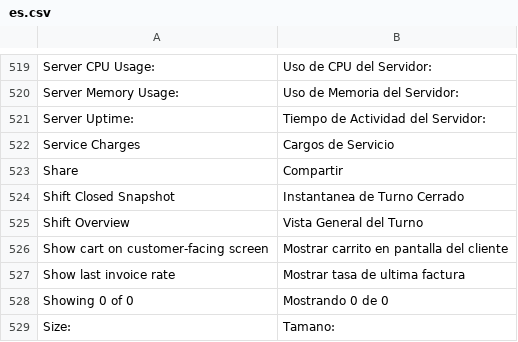
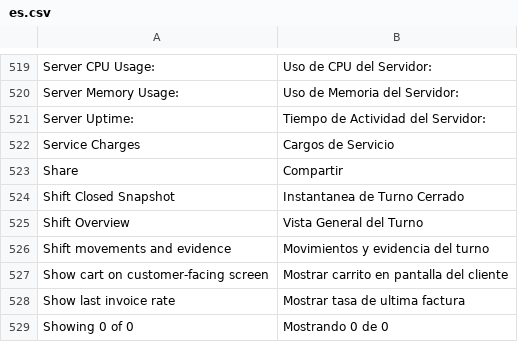
Before and after one commit to HolyMC2/POS-Awesome, a CSV file: posawesome/translations/es.csv, drawn as a sheet; only a part is shown, gaps mark what is left out; the shorter side is filled out with more unchanged rows.

```diff
--- a/posawesome/translations/es.csv
+++ b/posawesome/translations/es.csv
@@ -525,2 +525,3 @@ Shift Closed Snapshot,Instantanea de Turno Cerrado
 Shift Overview,Vista General del Turno
+Shift movements and evidence,Movimientos y evidencia del turno
 Show cart on customer-facing screen,Mostrar carrito en pantalla del cliente
```
Also changed, not shown: 5 other files.
